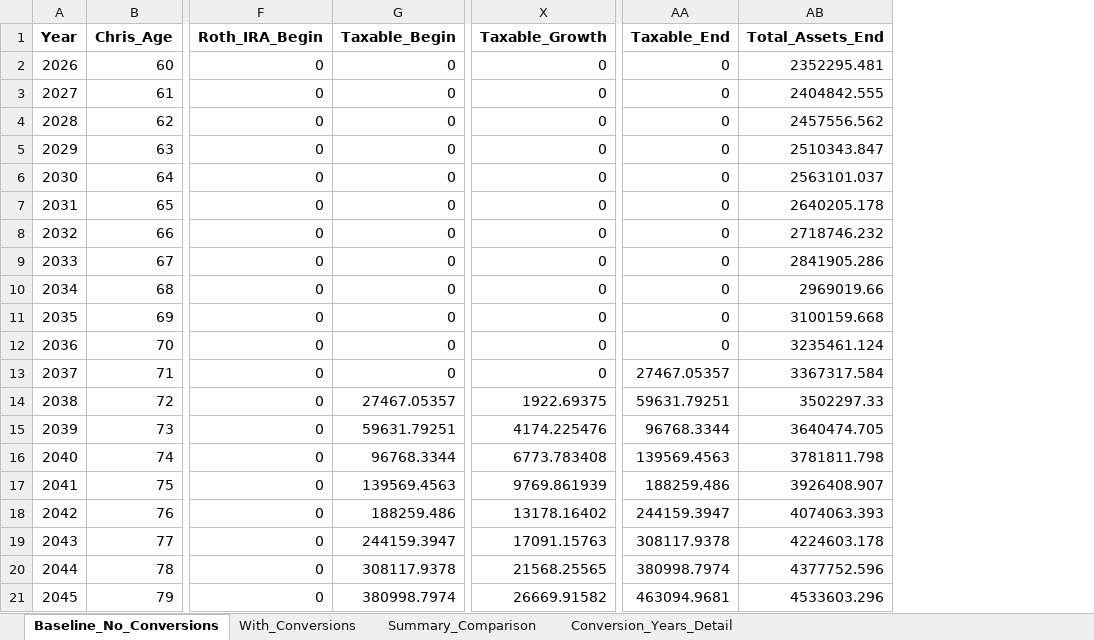
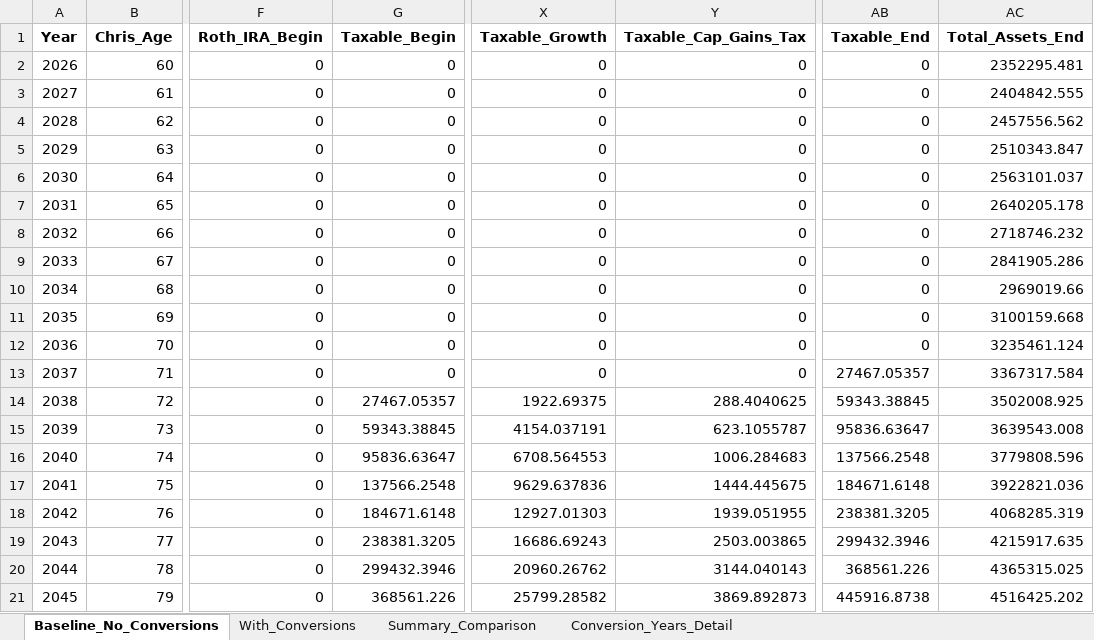
Before and after one commit to Keeping-Up-With-Claude/RothIRA, an Excel workbook: roth_conversion_analysis.xlsx, sheet Baseline_No_Conversions, drawn as a sheet; only a part is shown, gaps mark what is left out; values as stored, in another font and other column widths than the file's, no borders; addresses are those after the commit; the diff covers the shown part only; the diff names each change by its address in the sheet, - before the commit and + after, or states it on an @@ line.

Commit message:
better baseline analasis

```diff
--- a/roth_conversion_analysis.xlsx (sheet Baseline_No_Conversions)
+++ b/roth_conversion_analysis.xlsx (sheet Baseline_No_Conversions)
+column Y (Taxable_Cap_Gains_Tax), rows 2-21: 0 | 0 | 0 | 0 | 0 | 0 | 0 | 0 | 0 | 0 | 0 | 0 | 288.4040625 | 623.1055787 | 1006.284683 | 1444.445675 | 1939.051955 | 2503.003865 | 3144.040143 | 3869.892873
-AB14 (Taxable_End): 59631.79251
+AB14 (Taxable_End): 59343.38845
-AC14 (Total_Assets_End): 3502297.33
+AC14 (Total_Assets_End): 3502008.925
-G15 (Taxable_Begin): 59631.79251
+G15 (Taxable_Begin): 59343.38845
-X15 (Taxable_Growth): 4174.225476
+X15 (Taxable_Growth): 4154.037191
-AB15 (Taxable_End): 96768.3344
+AB15 (Taxable_End): 95836.63647
-AC15 (Total_Assets_End): 3640474.705
+AC15 (Total_Assets_End): 3639543.008
-G16 (Taxable_Begin): 96768.3344
+G16 (Taxable_Begin): 95836.63647
-X16 (Taxable_Growth): 6773.783408
+X16 (Taxable_Growth): 6708.564553
-AB16 (Taxable_End): 139569.4563
+AB16 (Taxable_End): 137566.2548
-AC16 (Total_Assets_End): 3781811.798
+AC16 (Total_Assets_End): 3779808.596
-G17 (Taxable_Begin): 139569.4563
+G17 (Taxable_Begin): 137566.2548
-X17 (Taxable_Growth): 9769.861939
+X17 (Taxable_Growth): 9629.637836
-AB17 (Taxable_End): 188259.486
+AB17 (Taxable_End): 184671.6148
-AC17 (Total_Assets_End): 3926408.907
+AC17 (Total_Assets_End): 3922821.036
-G18 (Taxable_Begin): 188259.486
+G18 (Taxable_Begin): 184671.6148
-X18 (Taxable_Growth): 13178.16402
+X18 (Taxable_Growth): 12927.01303
-AB18 (Taxable_End): 244159.3947
+AB18 (Taxable_End): 238381.3205
-AC18 (Total_Assets_End): 4074063.393
+AC18 (Total_Assets_End): 4068285.319
-G19 (Taxable_Begin): 244159.3947
+G19 (Taxable_Begin): 238381.3205
-X19 (Taxable_Growth): 17091.15763
+X19 (Taxable_Growth): 16686.69243
-AB19 (Taxable_End): 308117.9378
+AB19 (Taxable_End): 299432.3946
-AC19 (Total_Assets_End): 4224603.178
+AC19 (Total_Assets_End): 4215917.635
-G20 (Taxable_Begin): 308117.9378
+G20 (Taxable_Begin): 299432.3946
-X20 (Taxable_Growth): 21568.25565
+X20 (Taxable_Growth): 20960.26762
-AB20 (Taxable_End): 380998.7974
+AB20 (Taxable_End): 368561.226
-AC20 (Total_Assets_End): 4377752.596
+AC20 (Total_Assets_End): 4365315.025
-G21 (Taxable_Begin): 380998.7974
+G21 (Taxable_Begin): 368561.226
-X21 (Taxable_Growth): 26669.91582
+X21 (Taxable_Growth): 25799.28582
-AB21 (Taxable_End): 463094.9681
+AB21 (Taxable_End): 445916.8738
-AC21 (Total_Assets_End): 4533603.296
+AC21 (Total_Assets_End): 4516425.202
```
Also changed, not shown: 64 edited cells elsewhere in this sheet, sheet Conversion_Years_Detail, sheet With_Conversions, 2 other files.
